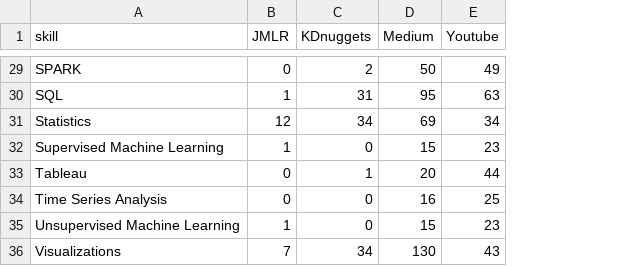
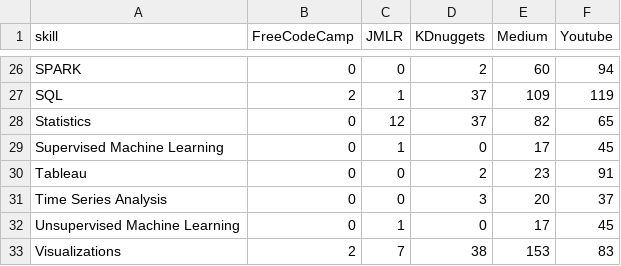
Before and after one commit to archonixm/python-web-scraper, a CSV file: DataSkillContentCount.csv, drawn as a sheet; only a part is shown, gaps mark what is left out; addresses are those after the commit; the diff covers the shown part only; the diff names each change by its address in the sheet, - before the commit and + after, or states it on an @@ line.

```diff
--- a/DataSkillContentCount.csv
+++ b/DataSkillContentCount.csv
+column B (FreeCodeCamp), rows 26-33: 0 | 2 | 0 | 0 | 0 | 0 | 0 | 2
-E26 (Medium): 50
+E26 (Medium): 60
-F26 (Youtube): 49
+F26 (Youtube): 94
-D27 (KDnuggets): 31
+D27 (KDnuggets): 37
-E27 (Medium): 95
+E27 (Medium): 109
-F27 (Youtube): 63
+F27 (Youtube): 119
-D28 (KDnuggets): 34
+D28 (KDnuggets): 37
-E28 (Medium): 69
+E28 (Medium): 82
-F28 (Youtube): 34
+F28 (Youtube): 65
-E29 (Medium): 15
+E29 (Medium): 17
-F29 (Youtube): 23
+F29 (Youtube): 45
-D30 (KDnuggets): 1
+D30 (KDnuggets): 2
-E30 (Medium): 20
+E30 (Medium): 23
-F30 (Youtube): 44
+F30 (Youtube): 91
-D31 (KDnuggets): 0
+D31 (KDnuggets): 3
-E31 (Medium): 16
+E31 (Medium): 20
-F31 (Youtube): 25
+F31 (Youtube): 37
-E32 (Medium): 15
+E32 (Medium): 17
-F32 (Youtube): 23
+F32 (Youtube): 45
-D33 (KDnuggets): 34
+D33 (KDnuggets): 38
-E33 (Medium): 130
+E33 (Medium): 153
-F33 (Youtube): 43
+F33 (Youtube): 83
```
Also changed, not shown: 3 removed rows and 59 edited cells elsewhere in this file, 11 other files.
